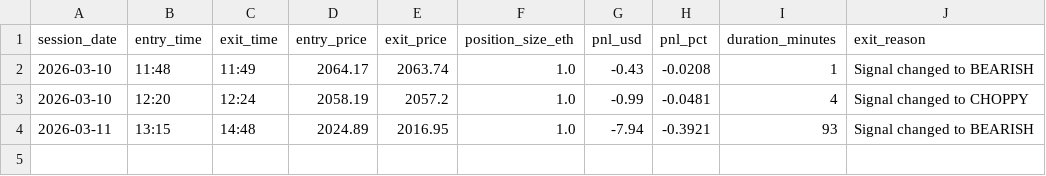
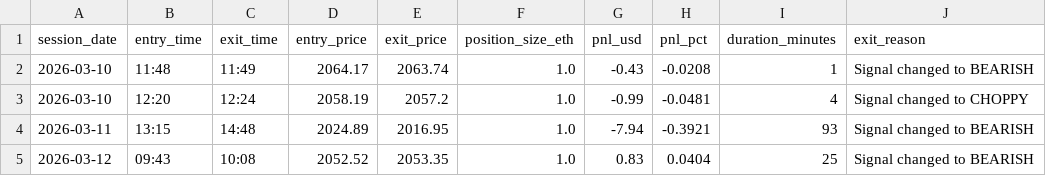
Before and after one commit to SCE2GNM/Python_Local_Folder, a CSV file: Python_Quant_Researcher/Week_3_Notebooks/logs/trade_log.csv, drawn as a sheet.

```diff
--- a/Python_Quant_Researcher/Week_3_Notebooks/logs/trade_log.csv
+++ b/Python_Quant_Researcher/Week_3_Notebooks/logs/trade_log.csv
@@ -4 +4,2 @@ session_date,entry_time,exit_time,entry_price,exit_price,position_size_eth,pnl_u
 2026-03-11,13:15,14:48,2024.89,2016.95,1.0,-7.94,-0.3921,93,Signal changed to BEARISH
+2026-03-12,09:43,10:08,2052.52,2053.35,1.0,0.83,0.0404,25,Signal changed to BEARISH
```
Also changed, not shown: 4 other files.
